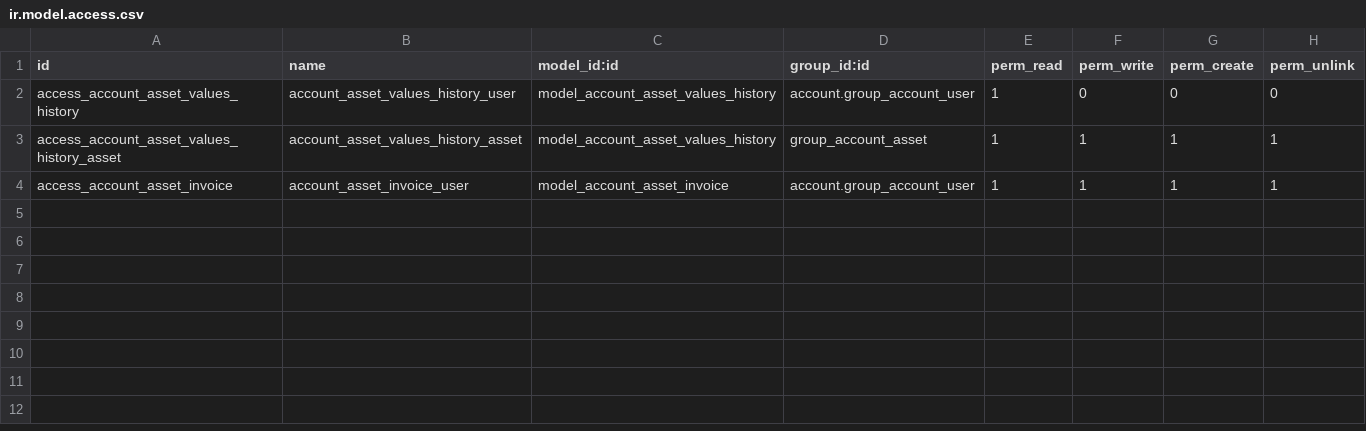
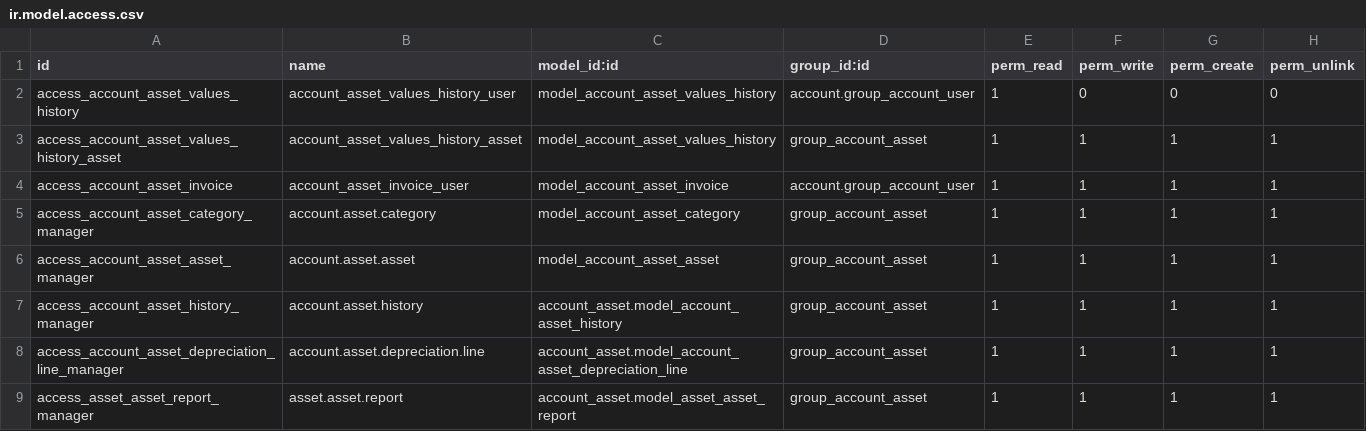
Before and after one commit to xcgd/account_asset_streamline, a CSV file: security/ir.model.access.csv, drawn as a sheet; the diff names each change by its address in the sheet, - before the commit and + after, or states it on an @@ line.

Commit message:
[TKT/2014/00911] Added missing rights for the asset group

```diff
--- a/security/ir.model.access.csv
+++ b/security/ir.model.access.csv
+row 5: access_account_asset_category_manager | account.asset.category | model_account_asset_category | group_account_asset | 1 | 1 | 1 | 1
+row 6: access_account_asset_asset_manager | account.asset.asset | model_account_asset_asset | group_account_asset | 1 | 1 | 1 | 1
+row 7: access_account_asset_history_manager | account.asset.history | account_asset.model_account_asset_history | group_account_asset | 1 | 1 | 1 | 1
+row 8: access_account_asset_depreciation_line_manager | account.asset.depreciation.line | account_asset.model_account_asset_depreciation_line | group_account_asset | 1 | 1 | 1 | 1
+row 9: access_asset_asset_report_manager | asset.asset.report | account_asset.model_asset_asset_report | group_account_asset | 1 | 1 | 1 | 1
```
Also changed, not shown: 1 other file.
